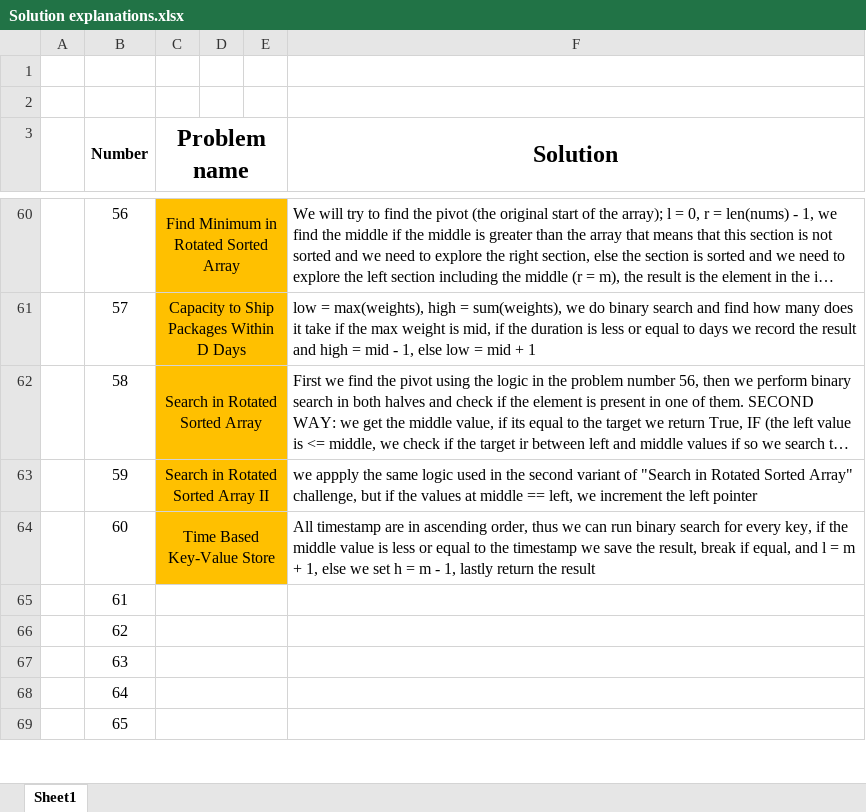
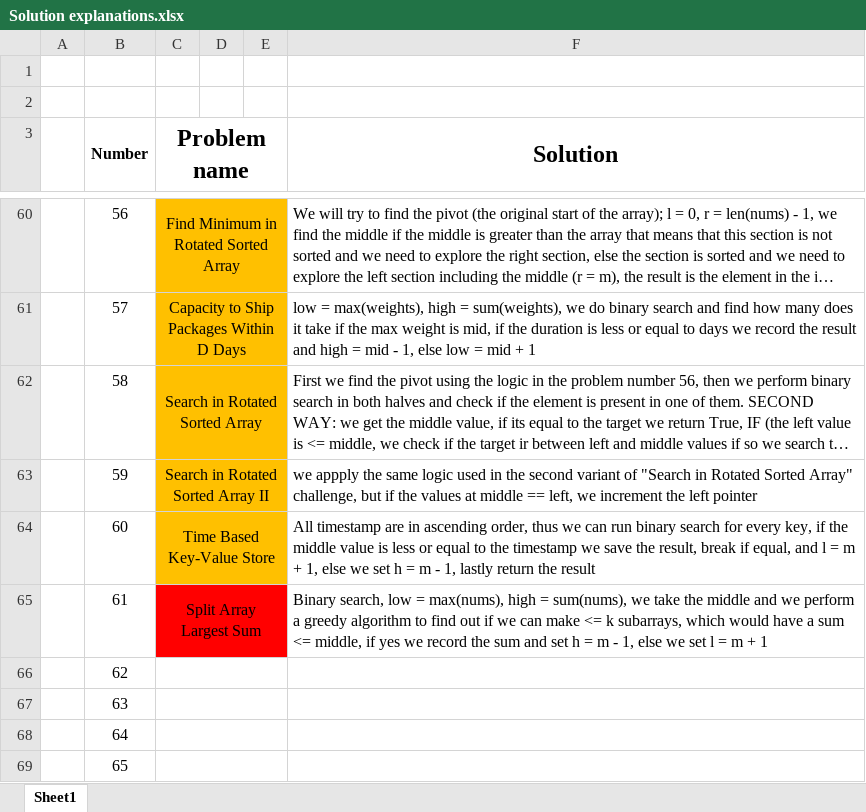
Before and after one commit to AinisALaur/Daily-HackerRank-NeetCode-challenges, an Excel workbook: Solution explanations.xlsx, sheet Sheet1, drawn as a sheet; only a part is shown, gaps mark what is left out; long unchanged cells end in …; values as stored, in another font and other column widths than the file's, no borders; the diff names each change by its address in the sheet, - before the commit and + after, or states it on an @@ line.

Commit message:
Added challenge 12 explanation (number 61)

```diff
--- a/Solution explanations.xlsx (sheet Sheet1)
+++ b/Solution explanations.xlsx (sheet Sheet1)
-C65 (Problem name): (empty)
+C65 (Problem name): Split Array Largest Sum
-C65:E65 fill: none
+C65:E65 fill: #FF0000
-F65 (Solution): (empty)
+F65 (Solution): Binary search, low = max(nums), high = sum(nums), we take the middle and we perform a greedy algorithm to find out if we can make <= k subarrays, which would have a sum <= middle, if yes we record the sum and set h = m - 1, else we set l = m + 1
```
